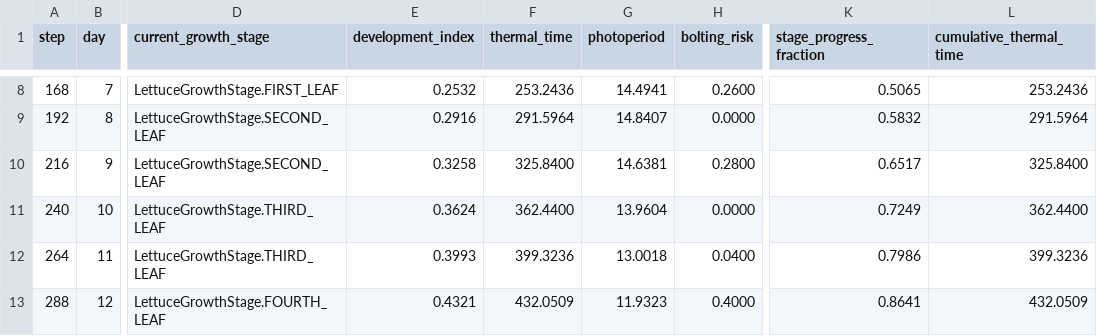
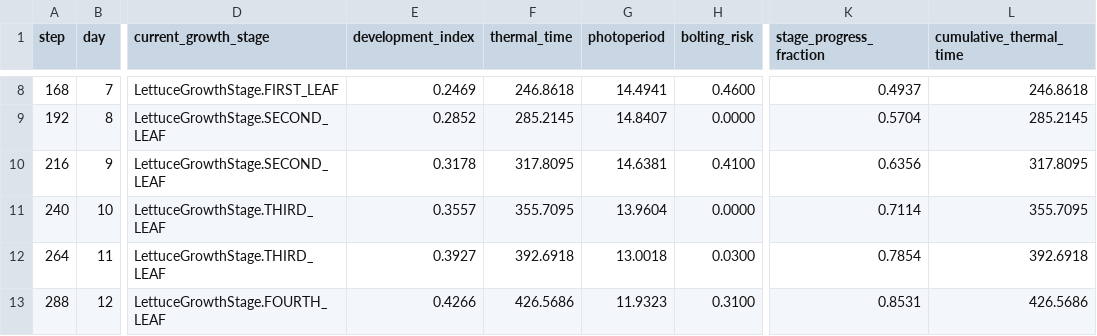
Before and after one commit to kapil-161/hydroponic_python, a CSV file: output/phenology.csv, drawn as a sheet; only a part is shown, gaps mark what is left out; the diff covers the shown part only; the diff names each change by its address in the sheet, - before the commit and + after, or states it on an @@ line.

```diff
--- a/output/phenology.csv
+++ b/output/phenology.csv
-E8 (development_index): 0.2532
+E8 (development_index): 0.2469
-F8 (thermal_time): 253.2436
+F8 (thermal_time): 246.8618
-H8 (bolting_risk): 0.2600
+H8 (bolting_risk): 0.4600
-K8 (stage_progress_fraction): 0.5065
+K8 (stage_progress_fraction): 0.4937
-L8 (cumulative_thermal_time): 253.2436
+L8 (cumulative_thermal_time): 246.8618
-E9 (development_index): 0.2916
+E9 (development_index): 0.2852
-F9 (thermal_time): 291.5964
+F9 (thermal_time): 285.2145
-K9 (stage_progress_fraction): 0.5832
+K9 (stage_progress_fraction): 0.5704
-L9 (cumulative_thermal_time): 291.5964
+L9 (cumulative_thermal_time): 285.2145
-E10 (development_index): 0.3258
+E10 (development_index): 0.3178
-F10 (thermal_time): 325.8400
+F10 (thermal_time): 317.8095
-H10 (bolting_risk): 0.2800
+H10 (bolting_risk): 0.4100
-K10 (stage_progress_fraction): 0.6517
+K10 (stage_progress_fraction): 0.6356
-L10 (cumulative_thermal_time): 325.8400
+L10 (cumulative_thermal_time): 317.8095
-E11 (development_index): 0.3624
+E11 (development_index): 0.3557
-F11 (thermal_time): 362.4400
+F11 (thermal_time): 355.7095
-K11 (stage_progress_fraction): 0.7249
+K11 (stage_progress_fraction): 0.7114
-L11 (cumulative_thermal_time): 362.4400
+L11 (cumulative_thermal_time): 355.7095
-E12 (development_index): 0.3993
+E12 (development_index): 0.3927
-F12 (thermal_time): 399.3236
+F12 (thermal_time): 392.6918
-H12 (bolting_risk): 0.0400
+H12 (bolting_risk): 0.0300
-K12 (stage_progress_fraction): 0.7986
+K12 (stage_progress_fraction): 0.7854
-L12 (cumulative_thermal_time): 399.3236
+L12 (cumulative_thermal_time): 392.6918
-E13 (development_index): 0.4321
+E13 (development_index): 0.4266
-F13 (thermal_time): 432.0509
+F13 (thermal_time): 426.5686
-H13 (bolting_risk): 0.4000
+H13 (bolting_risk): 0.3100
-K13 (stage_progress_fraction): 0.8641
+K13 (stage_progress_fraction): 0.8531
-L13 (cumulative_thermal_time): 432.0509
+L13 (cumulative_thermal_time): 426.5686
```
Also changed, not shown: 104 edited cells elsewhere in this file, output/biomass_allocation.csv, output/nitrogen_balance.csv, 16 other files.
